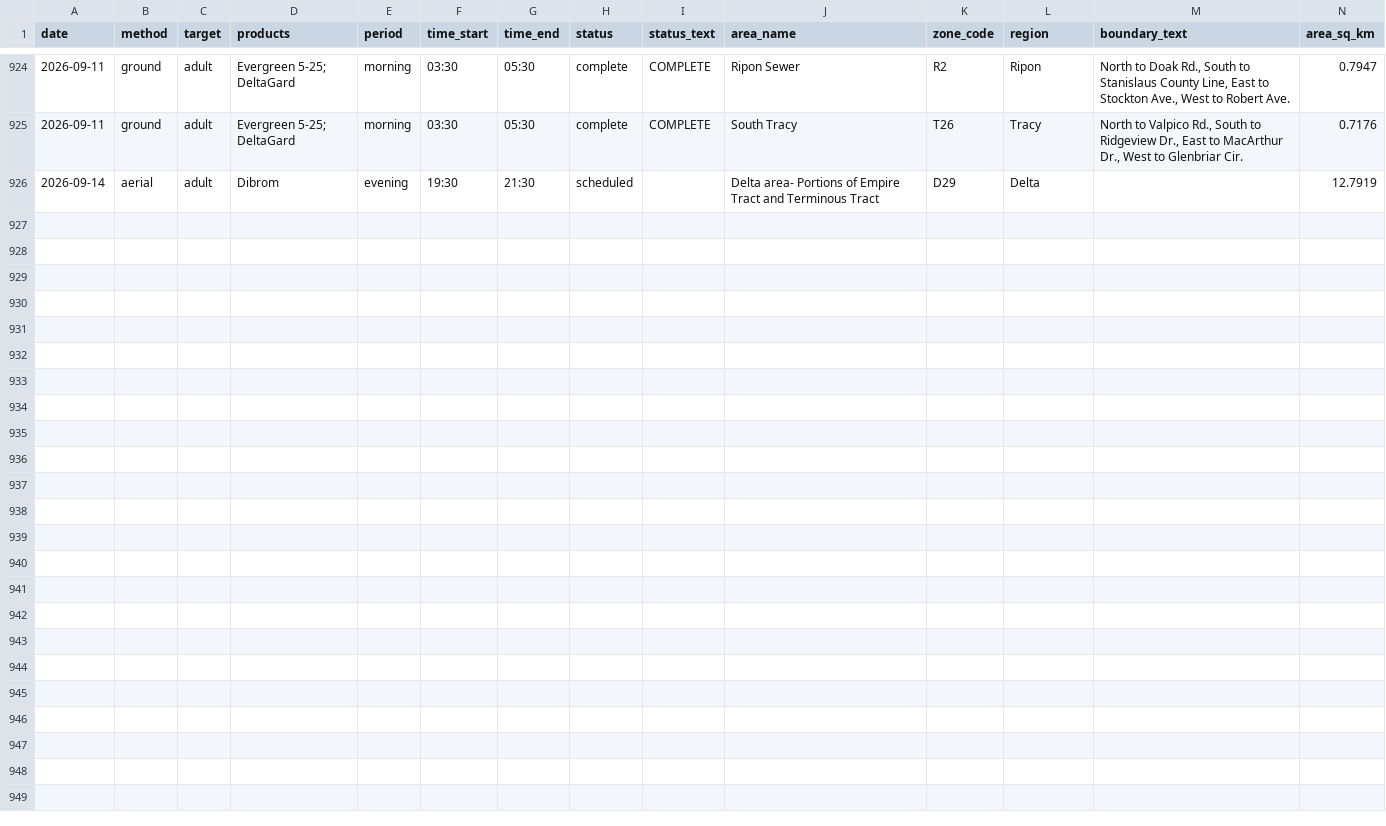
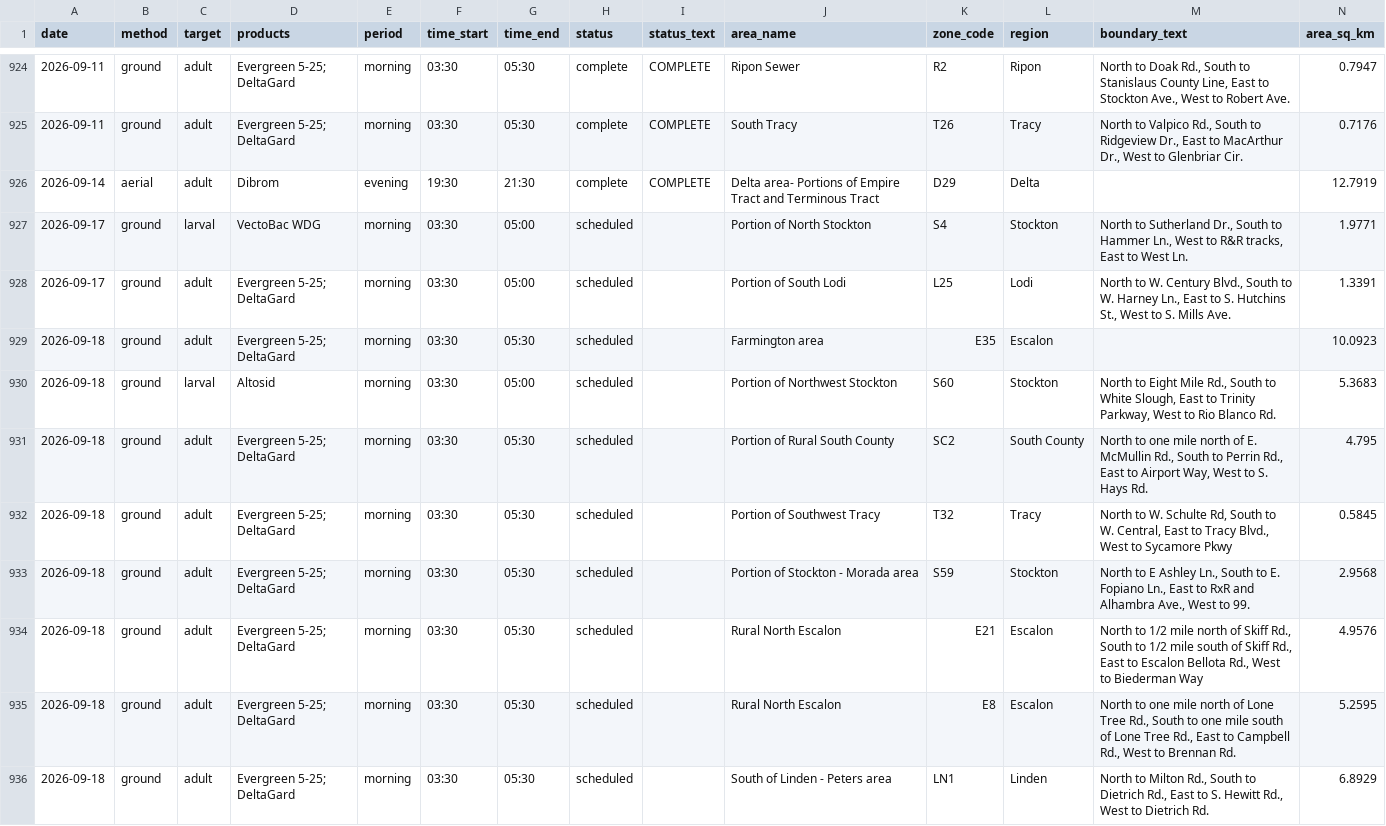
Before and after one commit to dk-dev/sj-mosquito-maps, a CSV file: data/exports/operations.csv, drawn as a sheet; only a part is shown, gaps mark what is left out; rows hold the shown columns only; the diff names each change by its address in the sheet, - before the commit and + after, or states it on an @@ line.

```diff
--- a/data/exports/operations.csv
+++ b/data/exports/operations.csv
-H926 (status): scheduled
+H926 (status): complete
-I926 (status_text): (empty)
+I926 (status_text): COMPLETE
+row 927: 2026-09-17 | ground | larval | VectoBac WDG | morning | 03:30 | 05:00 | scheduled |  | Portion of North Stockton | S4 | Stockton | North to Sutherland Dr., South to Hammer Ln., West to R&R tracks, East to West Ln. | 1.9771
+row 928: 2026-09-17 | ground | adult | Evergreen 5-25; DeltaGard | morning | 03:30 | 05:00 | scheduled |  | Portion of South Lodi | L25 | Lodi | North to W. Century Blvd., South to W. Harney Ln., East to S. Hutchins St., West to S. Mills Ave. | 1.3391
+row 929: 2026-09-18 | ground | adult | Evergreen 5-25; DeltaGard | morning | 03:30 | 05:30 | scheduled |  | Farmington area | E35 | Escalon |  | 10.0923
+row 930: 2026-09-18 | ground | larval | Altosid | morning | 03:30 | 05:00 | scheduled |  | Portion of Northwest Stockton | S60 | Stockton | North to Eight Mile Rd., South to White Slough, East to Trinity Parkway, West to Rio Blanco Rd. | 5.3683
+row 931: 2026-09-18 | ground | adult | Evergreen 5-25; DeltaGard | morning | 03:30 | 05:30 | scheduled |  | Portion of Rural South County | SC2 | South County | North to one mile north of E. McMullin Rd., South to Perrin Rd., East to Airport Way, West to S. Hays Rd. | 4.795
+row 932: 2026-09-18 | ground | adult | Evergreen 5-25; DeltaGard | morning | 03:30 | 05:30 | scheduled |  | Portion of Southwest Tracy | T32 | Tracy | North to W. Schulte Rd, South to W. Central, East to Tracy Blvd., West to Sycamore Pkwy | 0.5845
+row 933: 2026-09-18 | ground | adult | Evergreen 5-25; DeltaGard | morning | 03:30 | 05:30 | scheduled |  | Portion of Stockton - Morada area | S59 | Stockton | North to E Ashley Ln., South to E. Fopiano Ln., East to RxR and Alhambra Ave., West to 99. | 2.9568
+row 934: 2026-09-18 | ground | adult | Evergreen 5-25; DeltaGard | morning | 03:30 | 05:30 | scheduled |  | Rural North Escalon | E21 | Escalon | North to 1/2 mile north of Skiff Rd., South to 1/2 mile south of Skiff Rd., East to Escalon Bellota Rd., West to Biederman Way | 4.9576
+row 935: 2026-09-18 | ground | adult | Evergreen 5-25; DeltaGard | morning | 03:30 | 05:30 | scheduled |  | Rural North Escalon | E8 | Escalon | North to one mile north of Lone Tree Rd., South to one mile south of Lone Tree Rd., East to Campbell Rd., West to Brennan Rd. | 5.2595
+row 936: 2026-09-18 | ground | adult | Evergreen 5-25; DeltaGard | morning | 03:30 | 05:30 | scheduled |  | South of Linden - Peters area | LN1 | Linden | North to Milton Rd., South to Dietrich Rd., East to S. Hewitt Rd., West to Dietrich Rd. | 6.8929
```
Also changed, not shown: 3 other files.
